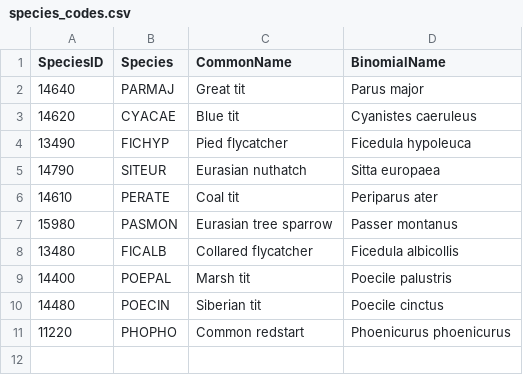
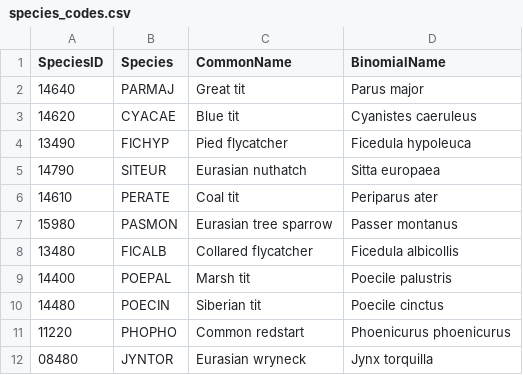
Before and after one commit to SPI-Birds/pipelines, a CSV file: inst/extdata/species_codes.csv, drawn as a sheet; the diff names each change by its address in the sheet, - before the commit and + after, or states it on an @@ line.

Commit message:
Add Eurasian Wryneck to species codes

```diff
--- a/inst/extdata/species_codes.csv
+++ b/inst/extdata/species_codes.csv
+row 12: 08480 | JYNTOR | Eurasian wryneck | Jynx torquilla
```
Also changed, not shown: 1 other file.
